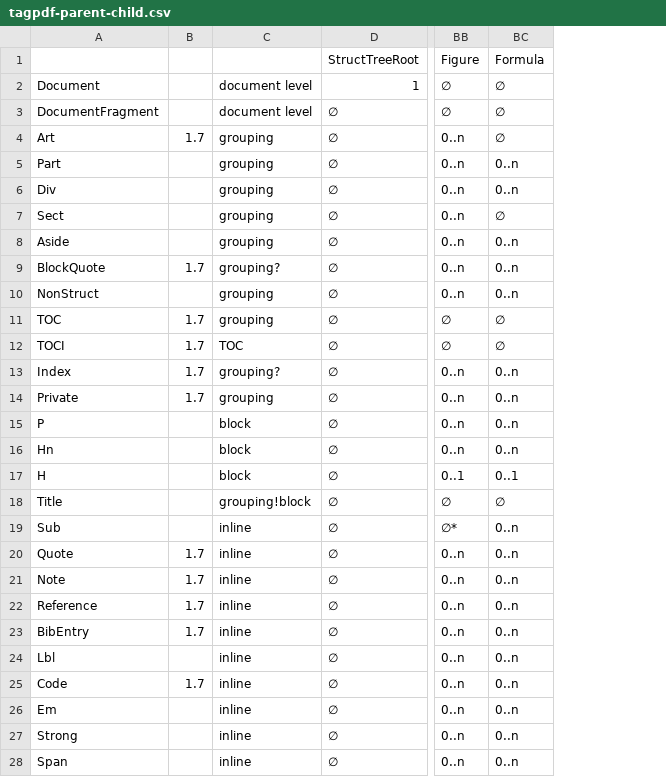
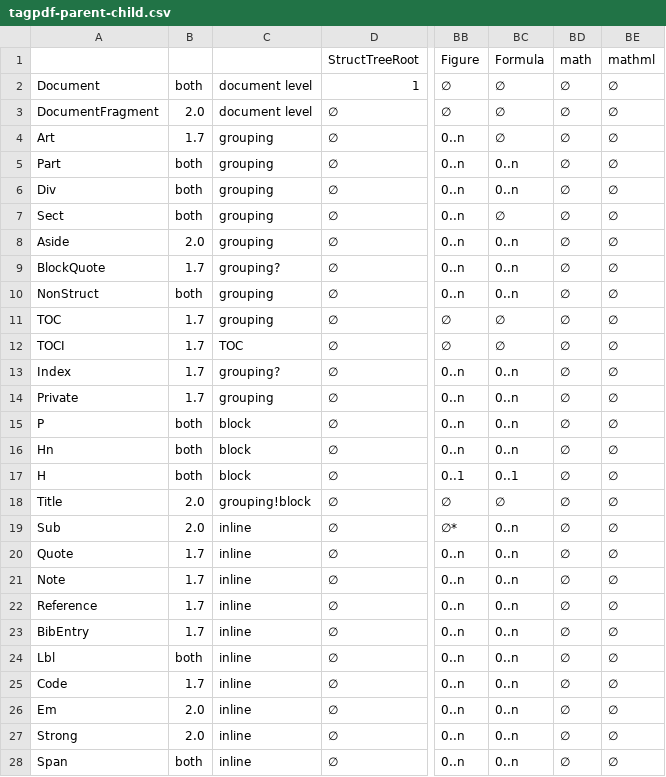
Before and after one commit to latex3/tagpdf, a CSV file: tagpdf-parent-child.csv, drawn as a sheet; only a part is shown, gaps mark what is left out; the diff covers the shown part only; the diff names each change by its address in the sheet, - before the commit and + after, or states it on an @@ line.

```diff
--- a/tagpdf-parent-child.csv
+++ b/tagpdf-parent-child.csv
+column BD (math), rows 2-28: all ∅
+column BE (mathml), rows 2-28: all ∅
-B2: (empty)
+B2: both
-B3: (empty)
+B3: 2.0
-B5:B7: (empty)
+B5:B7: both
-B8: (empty)
+B8: 2.0
-B10: (empty)
+B10: both
-B15:B17: (empty)
+B15:B17: both
-B18:B19: (empty)
+B18:B19: 2.0
-B24: (empty)
+B24: both
-B26:B27: (empty)
+B26:B27: 2.0
-B28: (empty)
+B28: both
```
Also changed, not shown: 2 added rows and 28 edited cells elsewhere in this file, 2 other files.
